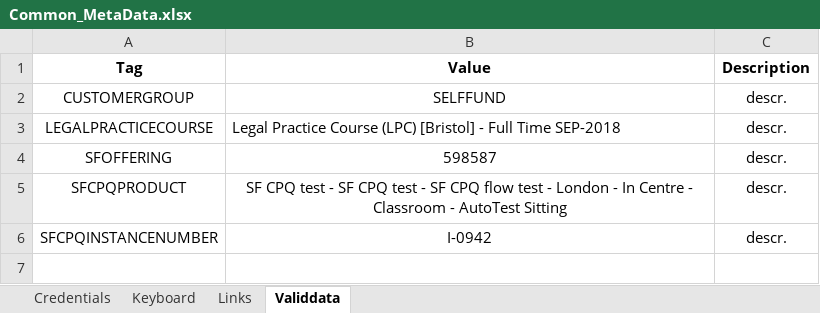
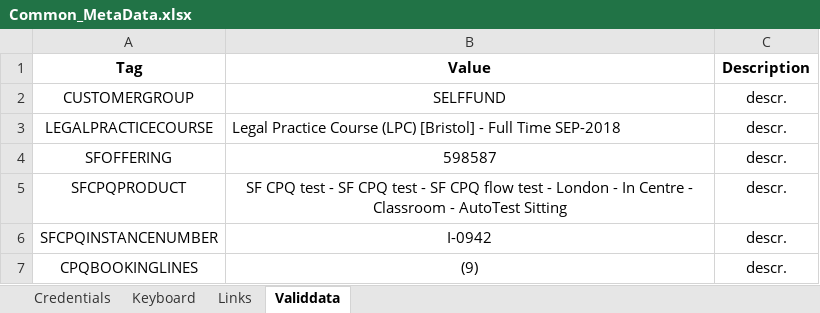
Before and after one commit to LevviathaN/TSrepo, an Excel workbook: framework/src/main/resources/data/bpp/keywords.metadata/metadata/UAT/Common_MetaData.xlsx, sheet Validdata, drawn as a sheet; values as stored, in another font and other column widths than the file's, no borders; the diff names each change by its address in the sheet, - before the commit and + after, or states it on an @@ line.

```diff
--- a/framework/src/main/resources/data/bpp/keywords.metadata/metadata/UAT/Common_MetaData.xlsx (sheet Validdata)
+++ b/framework/src/main/resources/data/bpp/keywords.metadata/metadata/UAT/Common_MetaData.xlsx (sheet Validdata)
+row 7: CPQBOOKINGLINES | (9) | descr.
```
Also changed, not shown: framework/src/main/resources/data/bpp/keywords.metadata/metadata/Common_MetaData.xlsx, framework/src/main/resources/data/bpp/keywords.metadata/metadata/staging/Common_MetaData.xlsx, 5 other files.
